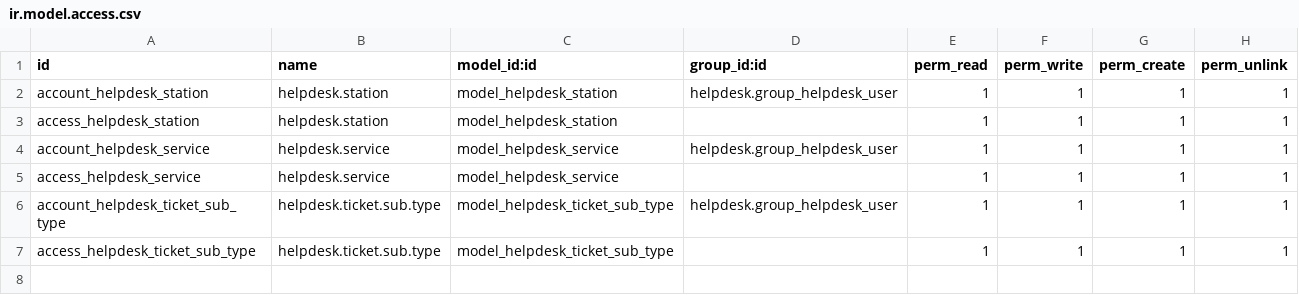
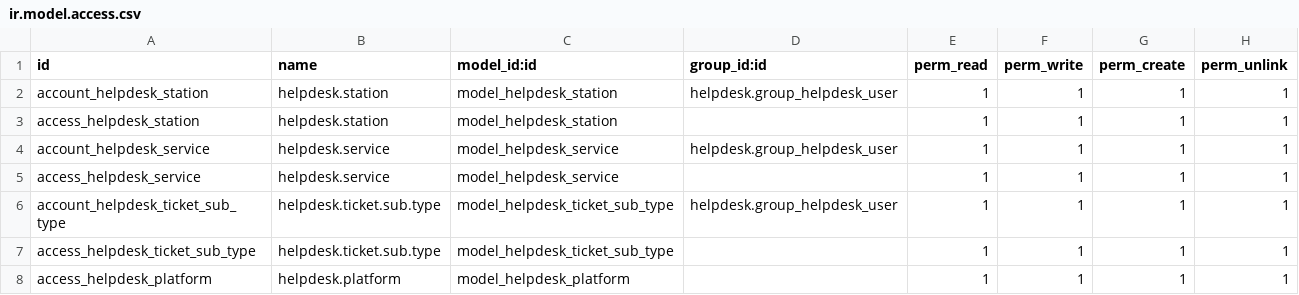
Before and after one commit to jslogyca/Logyca, a CSV file: helpdesk_logyca/security/ir.model.access.csv, drawn as a sheet; the diff names each change by its address in the sheet, - before the commit and + after, or states it on an @@ line.

```diff
--- a/helpdesk_logyca/security/ir.model.access.csv
+++ b/helpdesk_logyca/security/ir.model.access.csv
+row 8: access_helpdesk_platform | helpdesk.platform | model_helpdesk_platform |  | 1 | 1 | 1 | 1
```
Also changed, not shown: 12 other files.
